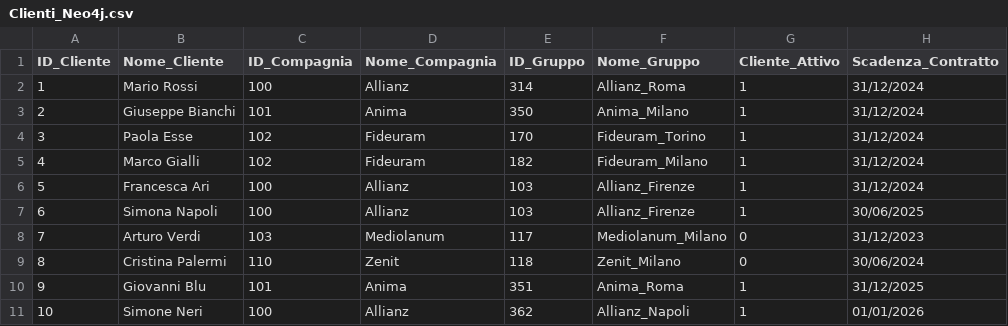
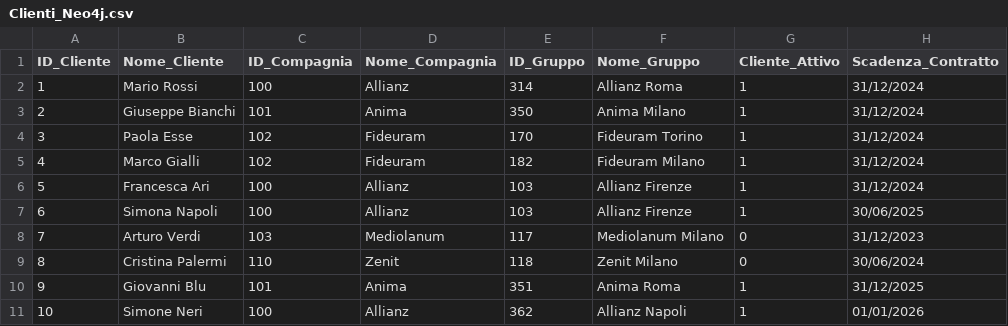
Before and after one commit to AlexSo79/investmentdata, a CSV file: Clienti_Neo4j.csv, drawn as a sheet.

Commit message:
Add files via upload

```diff
--- a/Clienti_Neo4j.csv
+++ b/Clienti_Neo4j.csv
@@ -1,11 +1,11 @@
 ID_Cliente,Nome_Cliente,ID_Compagnia,Nome_Compagnia,ID_Gruppo,Nome_Gruppo,Cliente_Attivo,Scadenza_Contratto
-1,Mario Rossi,100,Allianz,314,Allianz_Roma,1,31/12/2024
-2,Giuseppe Bianchi,101,Anima,350,Anima_Milano,1,31/12/2024
-3,Paola Esse,102,Fideuram,170,Fideuram_Torino,1,31/12/2024
-4,Marco Gialli,102,Fideuram,182,Fideuram_Milano,1,31/12/2024
-5,Francesca Ari,100,Allianz,103,Allianz_Firenze,1,31/12/2024
-6,Simona Napoli,100,Allianz,103,Allianz_Firenze,1,30/06/2025
-7,Arturo Verdi,103,Mediolanum,117,Mediolanum_Milano,0,31/12/2023
-8,Cristina Palermi,110,Zenit,118,Zenit_Milano,0,30/06/2024
-9,Giovanni Blu,101,Anima,351,Anima_Roma,1,31/12/2025
-10,Simone Neri,100,Allianz,362,Allianz_Napoli,1,01/01/2026
+1,Mario Rossi,100,Allianz,314,Allianz Roma,1,31/12/2024
+2,Giuseppe Bianchi,101,Anima,350,Anima Milano,1,31/12/2024
+3,Paola Esse,102,Fideuram,170,Fideuram Torino,1,31/12/2024
+4,Marco Gialli,102,Fideuram,182,Fideuram Milano,1,31/12/2024
+5,Francesca Ari,100,Allianz,103,Allianz Firenze,1,31/12/2024
+6,Simona Napoli,100,Allianz,103,Allianz Firenze,1,30/06/2025
+7,Arturo Verdi,103,Mediolanum,117,Mediolanum Milano,0,31/12/2023
+8,Cristina Palermi,110,Zenit,118,Zenit Milano,0,30/06/2024
+9,Giovanni Blu,101,Anima,351,Anima Roma,1,31/12/2025
+10,Simone Neri,100,Allianz,362,Allianz Napoli,1,01/01/2026
```
